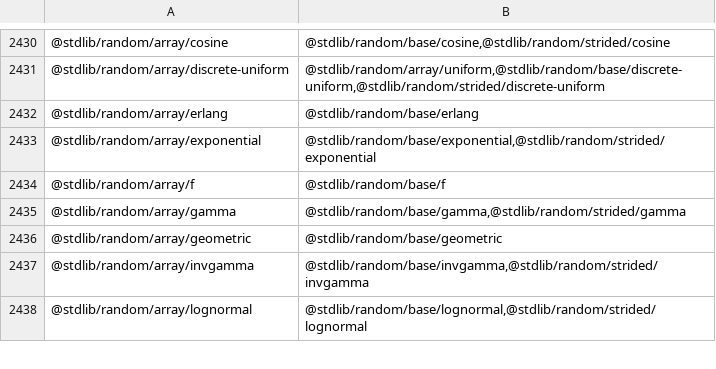
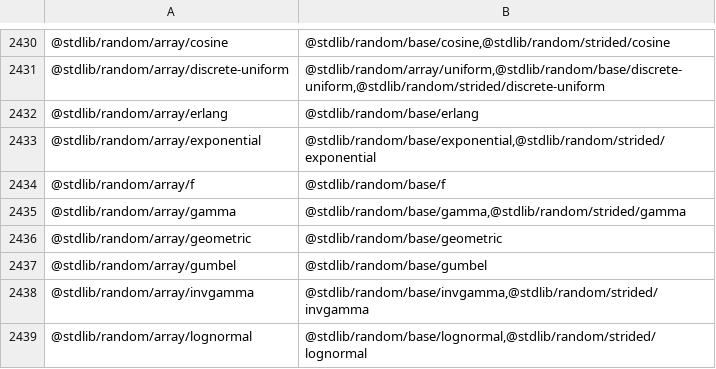
Before and after one commit to stdlib-js/namespace-pkg2related, a CSV file: data/data.csv, drawn as a sheet; only a part is shown, gaps mark what is left out.

```diff
--- a/data/data.csv
+++ b/data/data.csv
@@ -2436,2 +2436,3 @@
 "@stdlib/random/array/geometric","@stdlib/random/base/geometric"
+"@stdlib/random/array/gumbel","@stdlib/random/base/gumbel"
 "@stdlib/random/array/invgamma","@stdlib/random/base/invgamma,@stdlib/random/strided/invgamma"
```
Also changed, not shown: 3 other files.
